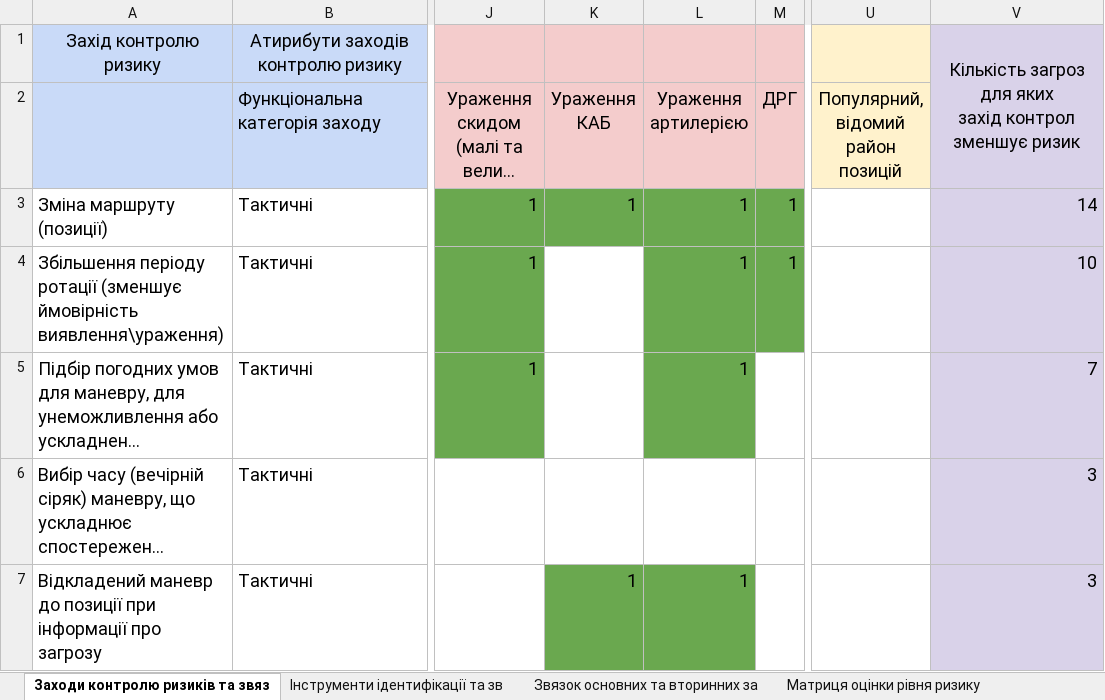
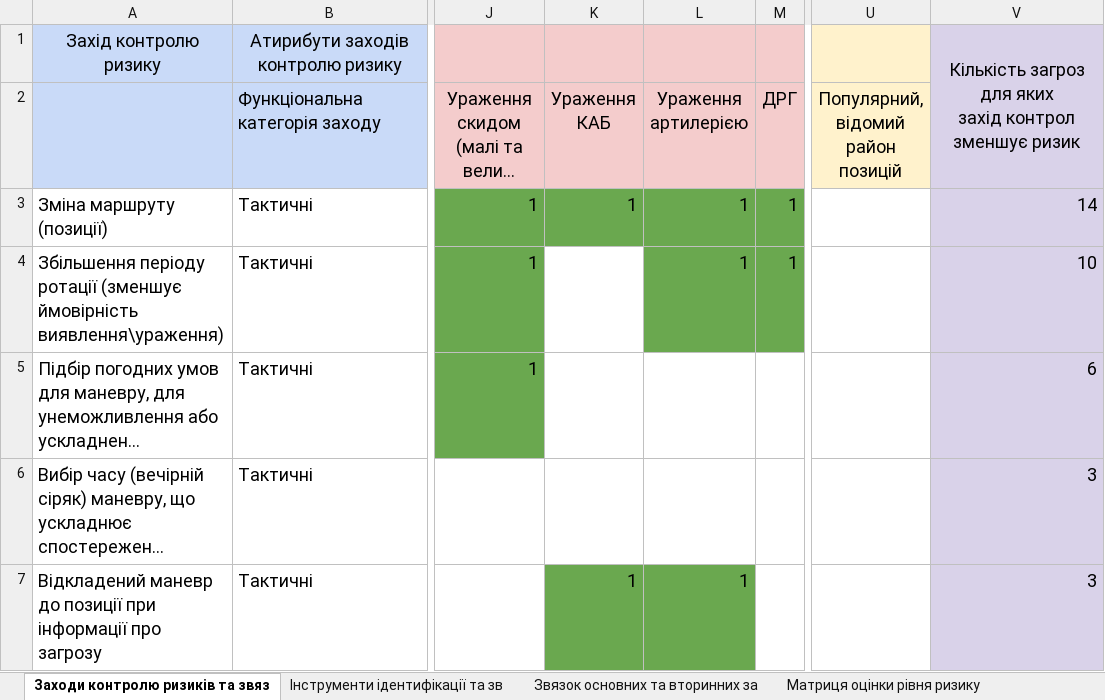
Before and after one commit to andrewtrubetskoy/OPSAFE, an Excel workbook: res/OPSAFE_CON.xlsx, sheet Заходи контролю ризиків та звяз, drawn as a sheet; only a part is shown, gaps mark what is left out; long unchanged cells end in …; values as stored, in another font and other column widths than the file's, no borders; charts and pictures not drawn; the diff names each change by its address in the sheet, - before the commit and + after, or states it on an @@ line.

```diff
--- a/res/OPSAFE_CON.xlsx (sheet Заходи контролю ризиків та звяз)
+++ b/res/OPSAFE_CON.xlsx (sheet Заходи контролю ризиків та звяз)
-L5 (Ураження артилерією): 1
+L5 (Ураження артилерією): (empty)
-L5 fill: #6AA84F
+L5 fill: none
-V5: 7
+V5: 6
```
Also changed, not shown: sheet Матриця оцінки рівня ризику, 1 other file.
